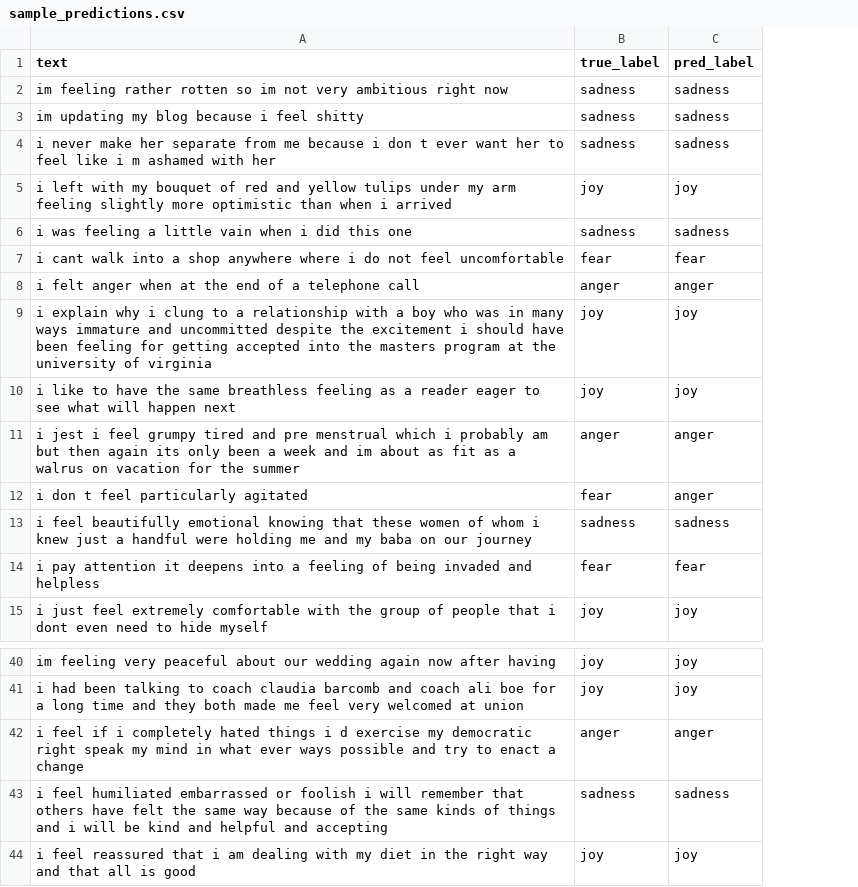
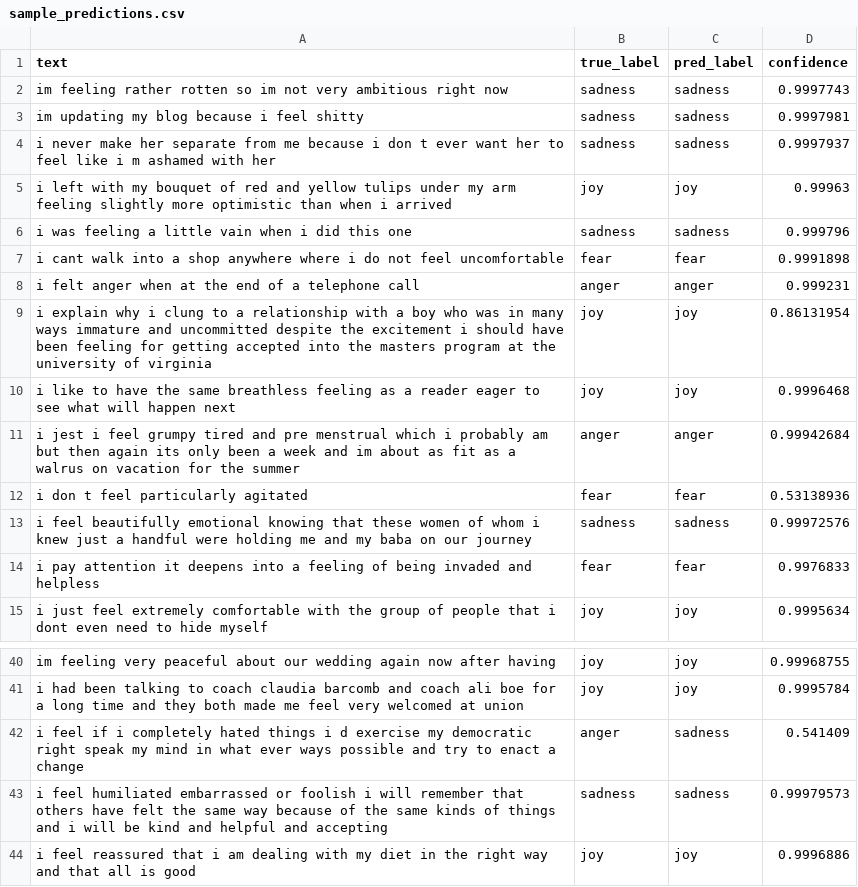
Before and after one commit to abrician/abrician_course, a CSV file: homeworks/HW13/artifacts/sample_predictions.csv, drawn as a sheet; only a part is shown, gaps mark what is left out; the diff names each change by its address in the sheet, - before the commit and + after, or states it on an @@ line.

```diff
--- a/homeworks/HW13/artifacts/sample_predictions.csv
+++ b/homeworks/HW13/artifacts/sample_predictions.csv
+column D (confidence), rows 2-15: 0.9997743 | 0.9997981 | 0.9997937 | 0.99963 | 0.999796 | 0.9991898 | 0.999231 | 0.86131954 | 0.9996468 | 0.99942684 | 0.53138936 | 0.99972576 | 0.9976833 | 0.9995634; rows 40-44: 0.99968755 | 0.9995784 | 0.541409 | 0.99979573 | 0.9996886
-C12 (pred_label): anger
+C12 (pred_label): fear
-C42 (pred_label): anger
+C42 (pred_label): sadness
```
Also changed, not shown: 2 other files.
